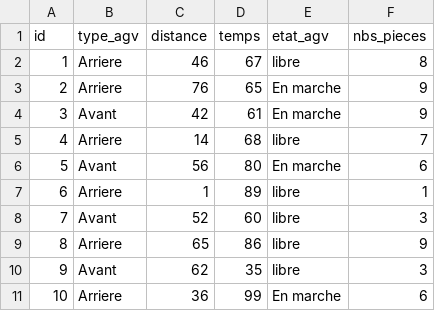
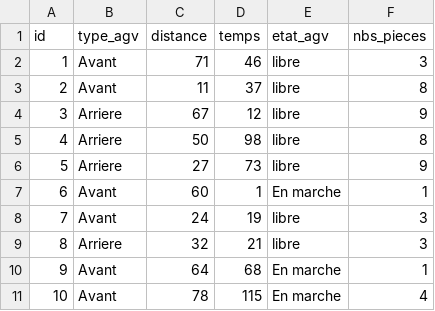
Before and after one commit to Labechamel/PAM_CODE, a CSV file: generate_csv/generation_csv_data.csv, drawn as a sheet.

Commit message:
ajout du temps

```diff
--- a/generate_csv/generation_csv_data.csv
+++ b/generate_csv/generation_csv_data.csv
@@ -1,11 +1,11 @@
 id, type_agv, distance, temps, etat_agv, nbs_pieces
-1, Arriere, 46, 67, libre, 8
-2, Arriere, 76, 65, En marche, 9
-3, Avant, 42, 61, En marche, 9
-4, Arriere, 14, 68, libre, 7
-5, Avant, 56, 80, En marche, 6
-6, Arriere, 1, 89, libre, 1
-7, Avant, 52, 60, libre, 3
-8, Arriere, 65, 86, libre, 9
-9, Avant, 62, 35, libre, 3
-10, Arriere, 36, 99, En marche, 6
+1, Avant, 71, 46, libre, 3
+2, Avant, 11, 37, libre, 8
+3, Arriere, 67, 12, libre, 9
+4, Arriere, 50, 98, libre, 8
+5, Arriere, 27, 73, libre, 9
+6, Avant, 60, 1, En marche, 1
+7, Avant, 24, 19, libre, 3
+8, Arriere, 32, 21, libre, 3
+9, Avant, 64, 68, En marche, 1
+10, Avant, 78, 115, En marche, 4
```
Also changed, not shown: 1 other file.
